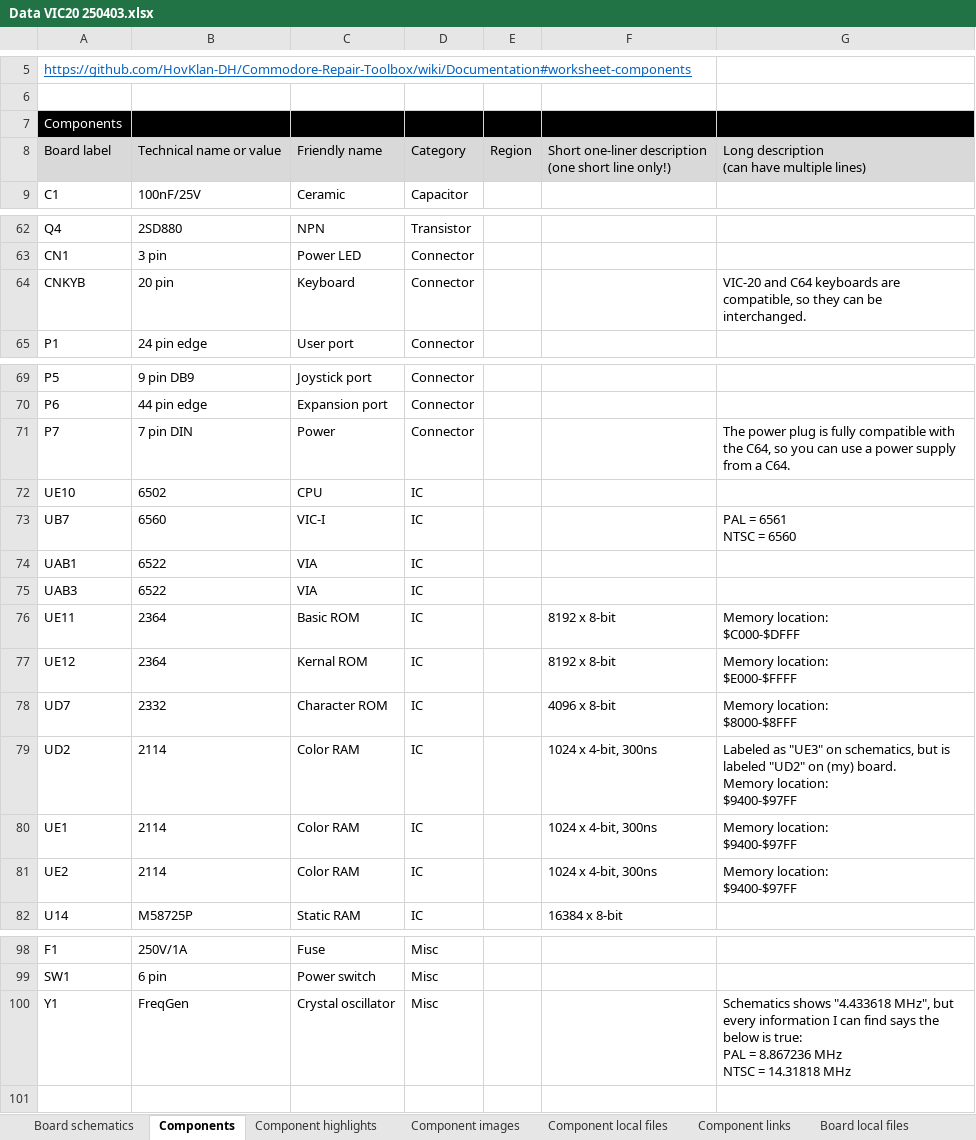
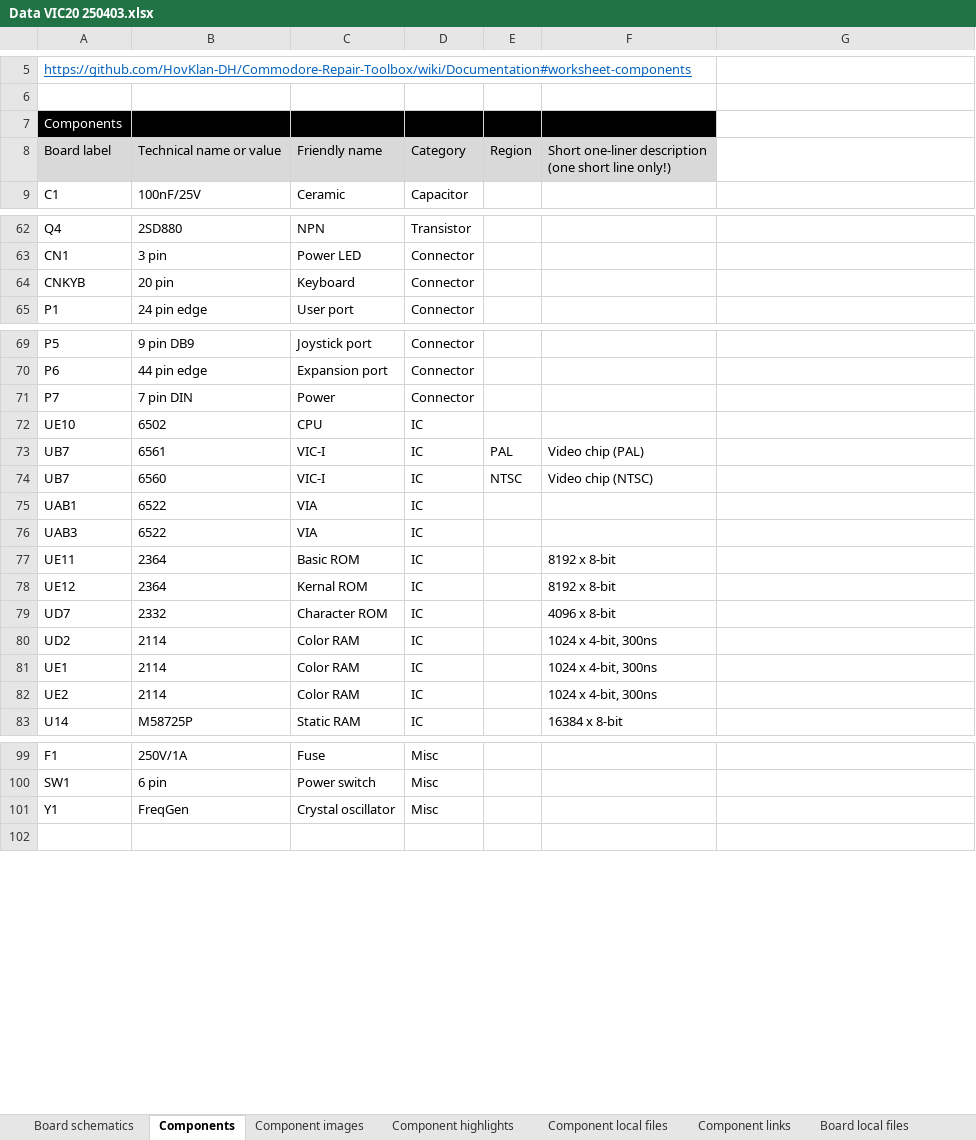
Before and after one commit to HovKlan-DH/Commodore-Repair-Toolbox, an Excel workbook: Data/Commodore VIC-20/250403/Data VIC20 250403.xlsx, sheet Components, drawn as a sheet; only a part is shown, gaps mark what is left out; values as stored, in another font and other column widths than the file's, no borders; addresses are those after the commit; ↵ is a line break in a cell; the diff names each change by its address in the sheet, - before the commit and + after, or states it on an @@ line.

```diff
--- a/Data/Commodore VIC-20/250403/Data VIC20 250403.xlsx (sheet Components)
+++ b/Data/Commodore VIC-20/250403/Data VIC20 250403.xlsx (sheet Components)
@@ sheet tab order changed: Board schematics | Components | Component images | Component highlights | Component local files | Component links | Board local files @@
-G7 fill: #000000
+G7 fill: none
-G8: Long description ↵ (can have multiple lines)
+G8: (empty)
-G8 fill: #D9D9D9
+G8 fill: none
-G64: VIC-20 and C64 keyboards are compatible, so they can be interchanged.
+G64: (empty)
-G71: The power plug is fully compatible with the C64, so you can use a power supply from a C64.
+G71: (empty)
+row 73: UB7 | 6561 | VIC-I | IC | PAL | Video chip (PAL)
-E74: (empty)
+E74: NTSC
-F74: (empty)
+F74: Video chip (NTSC)
-G74: PAL = 6561 ↵ NTSC = 6560
+G74: (empty)
-G77: Memory location: ↵ $C000-$DFFF
+G77: (empty)
-G78: Memory location: ↵ $E000-$FFFF
+G78: (empty)
-G79: Memory location: ↵ $8000-$8FFF
+G79: (empty)
-G80: Labeled as "UE3" on schematics, but is labeled "UD2" on (my) board. ↵ Memory location: ↵ $9400-$97FF
+G80: (empty)
-G81:G82: Memory location: ↵ $9400-$97FF
+G81:G82: (empty)
-G101: Schematics shows "4.433618 MHz", but every information I can find says the below is true: ↵ PAL = 8.867236 MHz ↵ NTSC = 14.31818 MHz
+G101: (empty)
```
Also changed, not shown: sheet Component images, sheet Credits, sheet Board schematics, Data/Commodore 128/310378/Data C128 310378.xlsx, Data/Commodore 64/250407/Data C64 250407.xlsx, 3 other files.
